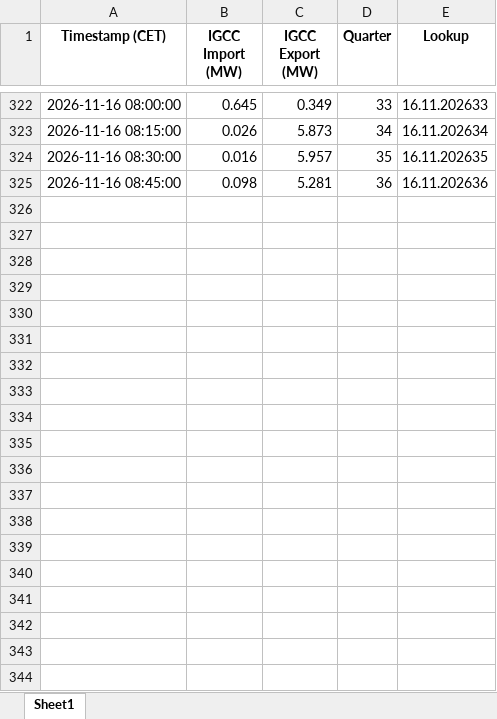
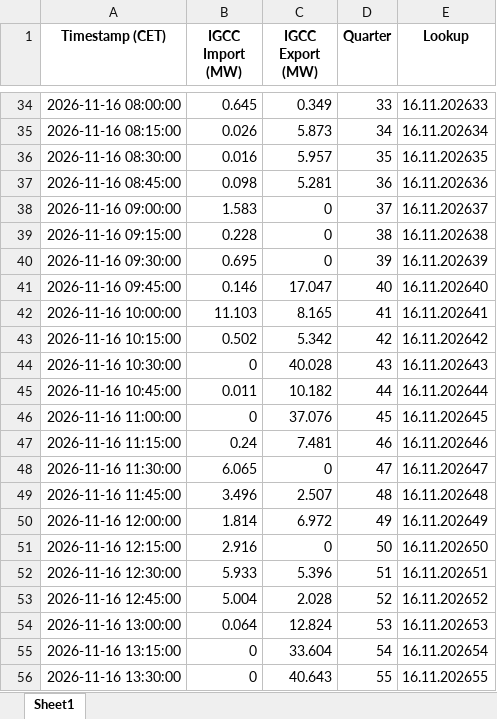
Before and after one commit to Andrei-Ionita/AdremTrading, an Excel workbook: data_fetching/Entsoe/IGCC_Netting_Flows_Historical.xlsx, sheet Sheet1, drawn as a sheet; only a part is shown, gaps mark what is left out; values as stored, in another font and other column widths than the file's, no borders; the diff covers the shown part only; the diff names each change by its address in the sheet, - before the commit and + after, or states it on an @@ line.

```diff
--- a/data_fetching/Entsoe/IGCC_Netting_Flows_Historical.xlsx (sheet Sheet1)
+++ b/data_fetching/Entsoe/IGCC_Netting_Flows_Historical.xlsx (sheet Sheet1)
+row 38: 2026-11-16 09:00:00 | 1.583 | 0 | 37 | 16.11.202637
+row 39: 2026-11-16 09:15:00 | 0.228 | 0 | 38 | 16.11.202638
+row 40: 2026-11-16 09:30:00 | 0.695 | 0 | 39 | 16.11.202639
+row 41: 2026-11-16 09:45:00 | 0.146 | 17.047 | 40 | 16.11.202640
+row 42: 2026-11-16 10:00:00 | 11.103 | 8.165 | 41 | 16.11.202641
+row 43: 2026-11-16 10:15:00 | 0.502 | 5.342 | 42 | 16.11.202642
+row 44: 2026-11-16 10:30:00 | 0 | 40.028 | 43 | 16.11.202643
+row 45: 2026-11-16 10:45:00 | 0.011 | 10.182 | 44 | 16.11.202644
+row 46: 2026-11-16 11:00:00 | 0 | 37.076 | 45 | 16.11.202645
+row 47: 2026-11-16 11:15:00 | 0.24 | 7.481 | 46 | 16.11.202646
+row 48: 2026-11-16 11:30:00 | 6.065 | 0 | 47 | 16.11.202647
+row 49: 2026-11-16 11:45:00 | 3.496 | 2.507 | 48 | 16.11.202648
+row 50: 2026-11-16 12:00:00 | 1.814 | 6.972 | 49 | 16.11.202649
+row 51: 2026-11-16 12:15:00 | 2.916 | 0 | 50 | 16.11.202650
+row 52: 2026-11-16 12:30:00 | 5.933 | 5.396 | 51 | 16.11.202651
+row 53: 2026-11-16 12:45:00 | 5.004 | 2.028 | 52 | 16.11.202652
+row 54: 2026-11-16 13:00:00 | 0.064 | 12.824 | 53 | 16.11.202653
+row 55: 2026-11-16 13:15:00 | 0 | 33.604 | 54 | 16.11.202654
+row 56: 2026-11-16 13:30:00 | 0 | 40.643 | 55 | 16.11.202655
```
Also changed, not shown: 77 added rows and 288 removed rows elsewhere in this sheet, data_fetching/Entsoe/Balancing_Energy_Activation.xlsx, data_fetching/Entsoe/Hydro_Production_Historical.xlsx, 32 other files.
